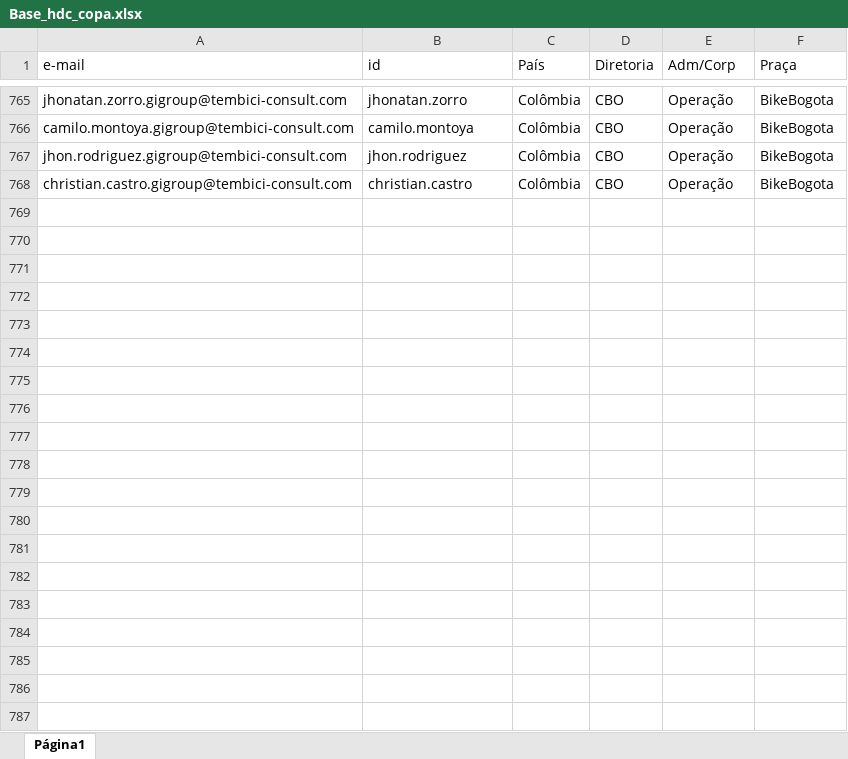
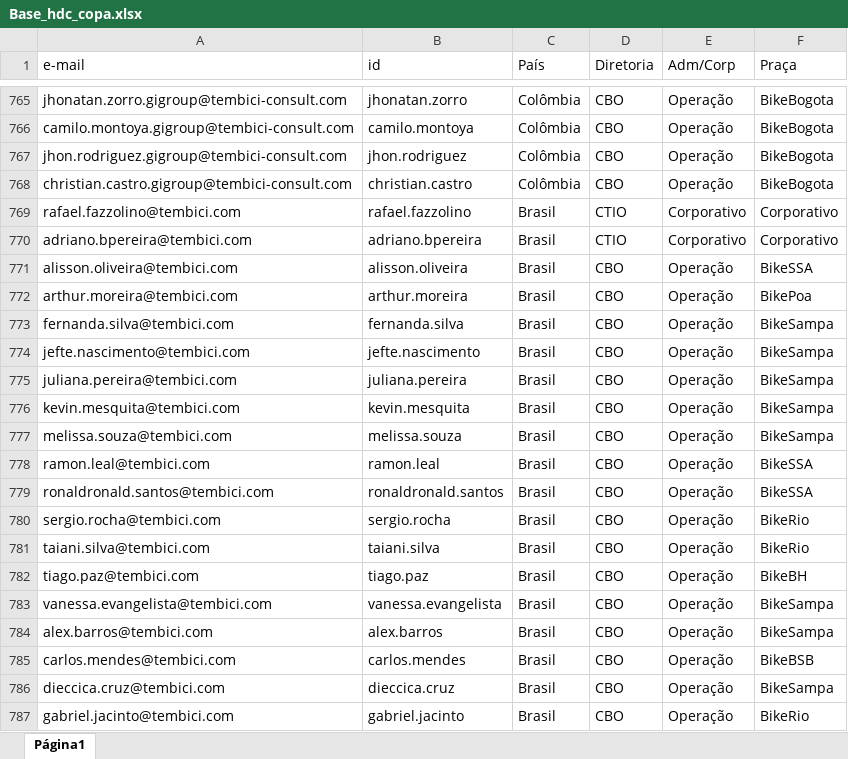
Before and after one commit to victorfalcaotembici/bolaocopa2026, an Excel workbook: Base_hdc_copa.xlsx, sheet Página1, drawn as a sheet; only a part is shown, gaps mark what is left out; values as stored, in another font and other column widths than the file's, no borders; the diff covers the shown part only; the diff names each change by its address in the sheet, - before the commit and + after, or states it on an @@ line.

Commit message:
Add files via upload

```diff
--- a/Base_hdc_copa.xlsx (sheet Página1)
+++ b/Base_hdc_copa.xlsx (sheet Página1)
+row 769: rafael.fazzolino@tembici.com | rafael.fazzolino | Brasil | CTIO | Corporativo | Corporativo
+row 770: adriano.bpereira@tembici.com | adriano.bpereira | Brasil | CTIO | Corporativo | Corporativo
+row 771: alisson.oliveira@tembici.com | alisson.oliveira | Brasil | CBO | Operação | BikeSSA
+row 772: arthur.moreira@tembici.com | arthur.moreira | Brasil | CBO | Operação | BikePoa
+row 773: fernanda.silva@tembici.com | fernanda.silva | Brasil | CBO | Operação | BikeSampa
+row 774: jefte.nascimento@tembici.com | jefte.nascimento | Brasil | CBO | Operação | BikeSampa
+row 775: juliana.pereira@tembici.com | juliana.pereira | Brasil | CBO | Operação | BikeSampa
+row 776: kevin.mesquita@tembici.com | kevin.mesquita | Brasil | CBO | Operação | BikeSampa
+row 777: melissa.souza@tembici.com | melissa.souza | Brasil | CBO | Operação | BikeSampa
+row 778: ramon.leal@tembici.com | ramon.leal | Brasil | CBO | Operação | BikeSSA
+row 779: ronaldronald.santos@tembici.com | ronaldronald.santos | Brasil | CBO | Operação | BikeSSA
+row 780: sergio.rocha@tembici.com | sergio.rocha | Brasil | CBO | Operação | BikeRio
+row 781: taiani.silva@tembici.com | taiani.silva | Brasil | CBO | Operação | BikeRio
+row 782: tiago.paz@tembici.com | tiago.paz | Brasil | CBO | Operação | BikeBH
+row 783: vanessa.evangelista@tembici.com | vanessa.evangelista | Brasil | CBO | Operação | BikeSampa
+row 784: alex.barros@tembici.com | alex.barros | Brasil | CBO | Operação | BikeSampa
+row 785: carlos.mendes@tembici.com | carlos.mendes | Brasil | CBO | Operação | BikeBSB
+row 786: dieccica.cruz@tembici.com | dieccica.cruz | Brasil | CBO | Operação | BikeSampa
+row 787: gabriel.jacinto@tembici.com | gabriel.jacinto | Brasil | CBO | Operação | BikeRio
```
Also changed, not shown: 19 added rows and cell formats elsewhere in this sheet.
